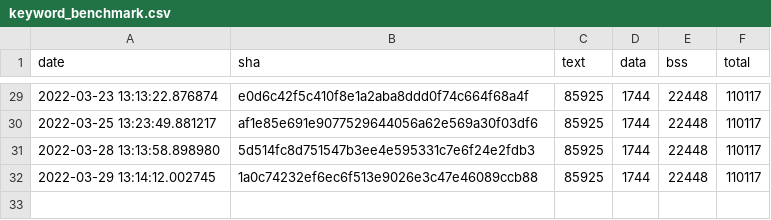
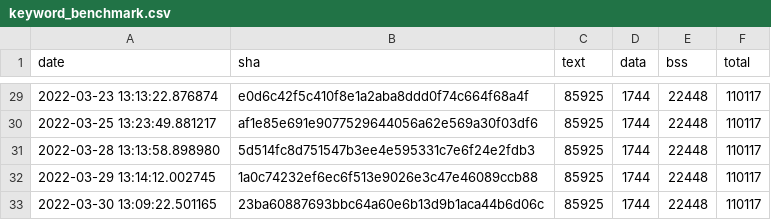
Before and after one commit to open-vela/apps_mlearning_tflite-micro, a CSV file: data/continuous_builds/size_profiling/linux_x86_64_release/keyword_benchmark.csv, drawn as a sheet; only a part is shown, gaps mark what is left out.

Commit message:
Automated size log update (#1008)

```diff
--- a/data/continuous_builds/size_profiling/linux_x86_64_release/keyword_benchmark.csv
+++ b/data/continuous_builds/size_profiling/linux_x86_64_release/keyword_benchmark.csv
@@ -32 +32,2 @@ date,sha,text,data,bss,total
 2022-03-29 13:14:12.002745,1a0c74232ef6ec6f513e9026e3c47e46089ccb88,85925,1744,22448,110117
+2022-03-30 13:09:22.501165,23ba60887693bbc64a60e6b13d9b1aca44b6d06c,85925,1744,22448,110117
```
Also changed, not shown: data/continuous_builds/size_profiling/linux_x86_64_release/baseline_memory_footprint.csv, data/continuous_builds/size_profiling/linux_x86_64_release/interpreter_memory_footprint.csv, 3 other files.
